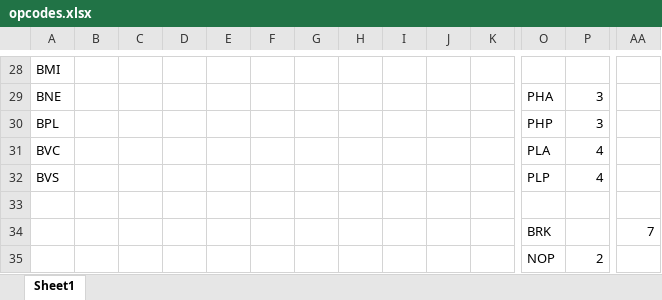
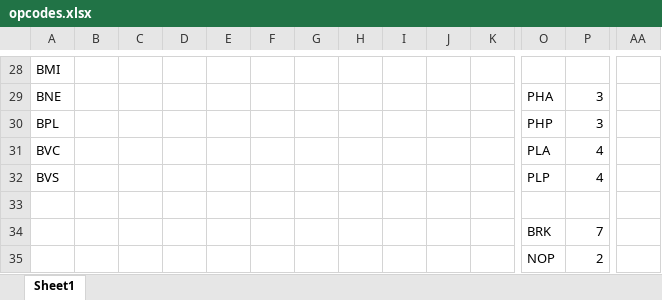
Before and after one commit to zhiyb/SVNES, an Excel workbook: opcodes.xlsx, sheet Sheet1, drawn as a sheet; only a part is shown, gaps mark what is left out; values as stored, in another font and other column widths than the file's, no borders; charts and pictures and conditional formats not drawn; removed rows and columns are numbered as before the commit, all else as after; rows hold the shown columns only; the diff names each change by its address in the sheet, - before the commit and + after, or states it on an @@ line.

```diff
--- a/opcodes.xlsx (sheet Sheet1)
+++ b/opcodes.xlsx (sheet Sheet1)
-row 34:  |  |  |  |  |  |  |  |  |  |  | BRK |  | 7
+row 34:  |  |  |  |  |  |  |  |  |  |  | BRK | 7
```
Also changed, not shown: 11 other files.
